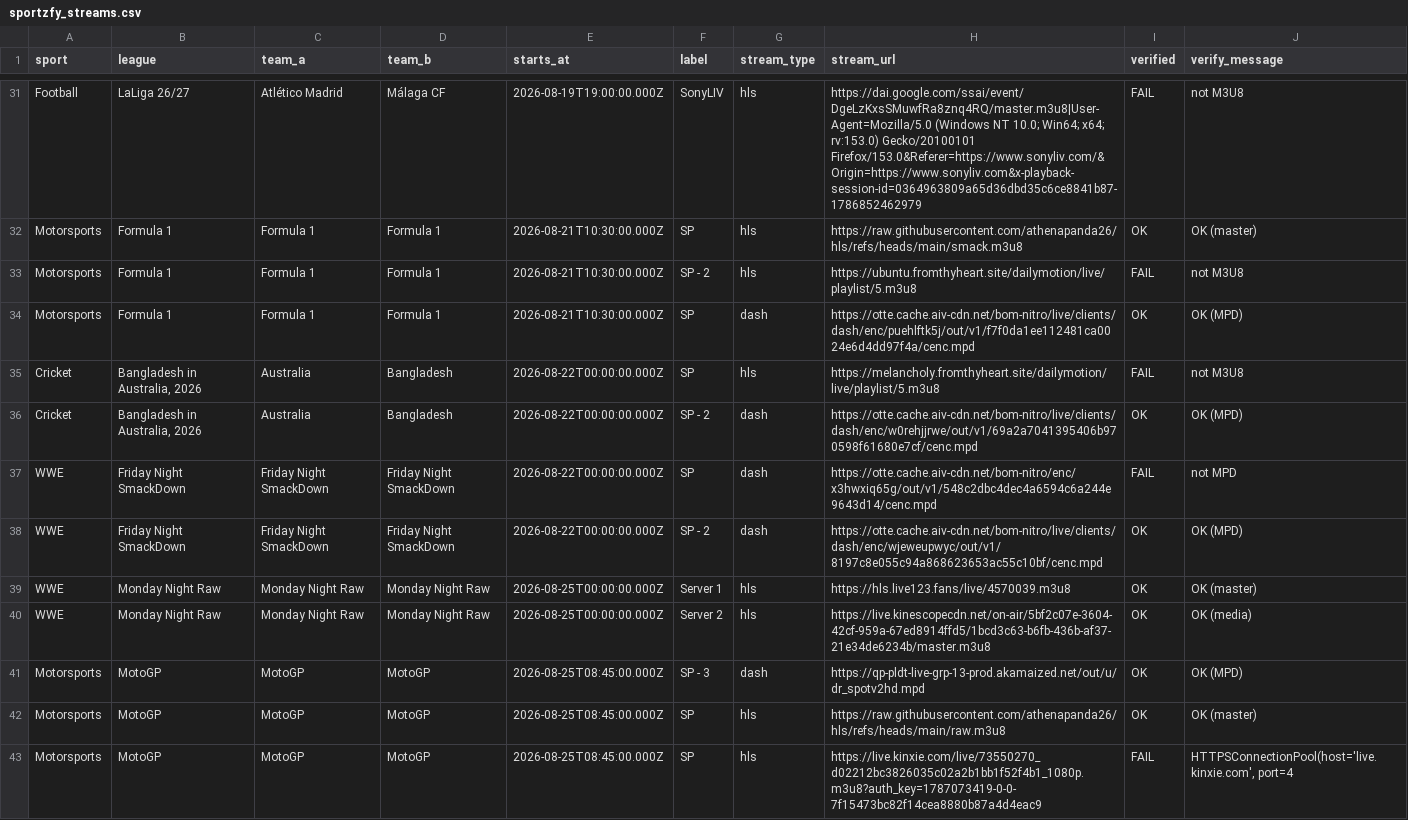
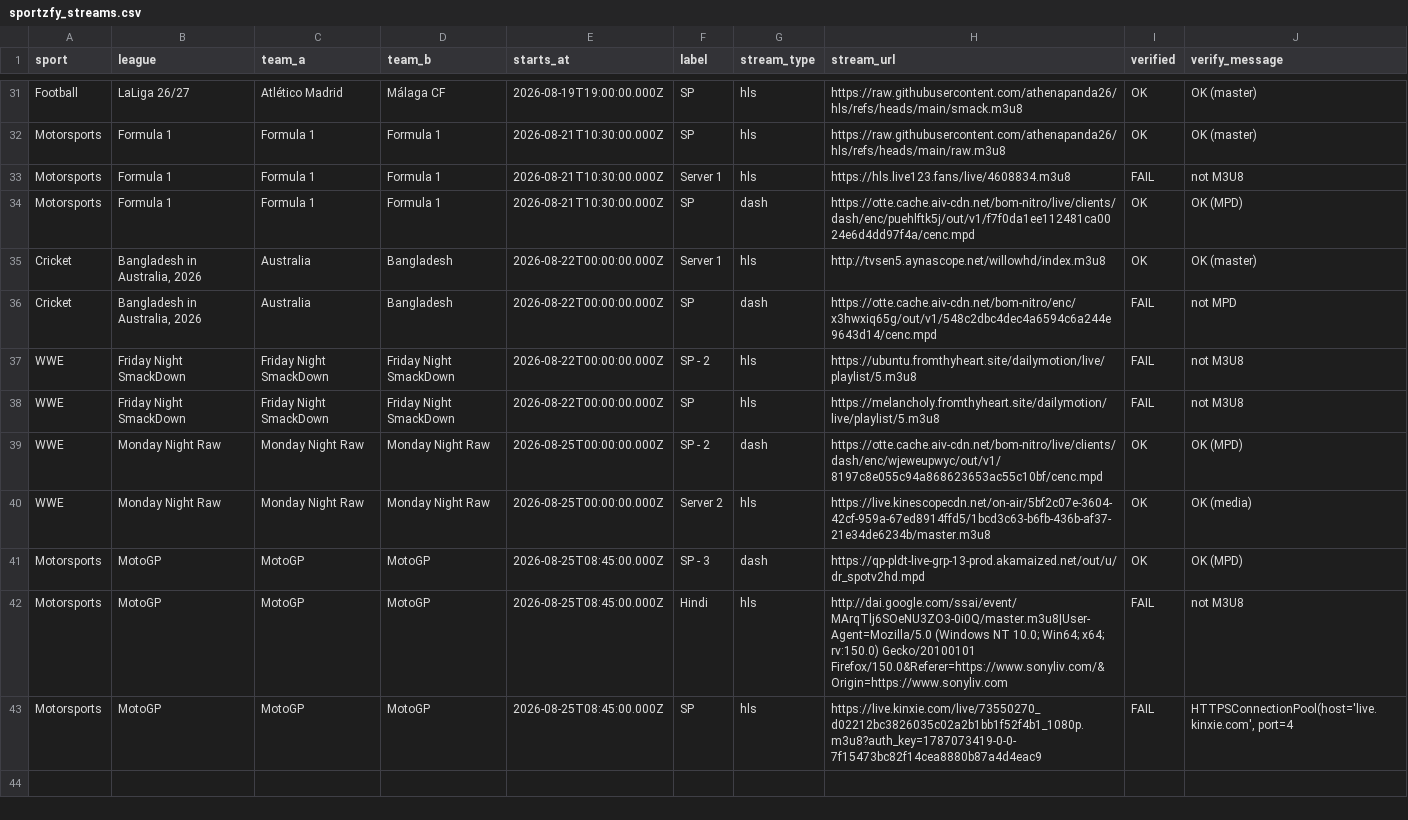
Before and after one commit to khadembd/sportzfy-playlist, a CSV file: output/sportzfy_streams.csv, drawn as a sheet; only a part is shown, gaps mark what is left out; the diff covers the shown part only.

```diff
--- a/output/sportzfy_streams.csv
+++ b/output/sportzfy_streams.csv
@@ -31,13 +31,13 @@ sport,league,team_a,team_b,starts_at,label,stream_type,stream_url,verified,verif
-"Football","LaLiga 26/27","Atlético Madrid","Málaga CF","2026-08-19T19:00:00.000Z","SonyLIV","hls","https://dai.google.com/ssai/event/DgeLzKxsSMuwfRa8znq4RQ/master.m3u8|User-Agent=Mozilla/5.0 (Windows NT 10.0; Win64; x64; rv:153.0) Gecko/20100101 Firefox/153.0&Referer=https://www.sonyliv.com/&Origin=https://www.sonyliv.com&x-playback-session-id=0364963809a65d36dbd35c6ce8841b87-1786852462979","FAIL","not M3U8"
-"Motorsports","Formula 1","Formula 1","Formula 1","2026-08-21T10:30:00.000Z","SP","hls","https://raw.githubusercontent.com/athenapanda26/hls/refs/heads/main/smack.m3u8","OK","OK (master)"
-"Motorsports","Formula 1","Formula 1","Formula 1","2026-08-21T10:30:00.000Z","SP - 2","hls","https://ubuntu.fromthyheart.site/dailymotion/live/playlist/5.m3u8","FAIL","not M3U8"
+"Football","LaLiga 26/27","Atlético Madrid","Málaga CF","2026-08-19T19:00:00.000Z","SP","hls","https://raw.githubusercontent.com/athenapanda26/hls/refs/heads/main/smack.m3u8","OK","OK (master)"
+"Motorsports","Formula 1","Formula 1","Formula 1","2026-08-21T10:30:00.000Z","SP","hls","https://raw.githubusercontent.com/athenapanda26/hls/refs/heads/main/raw.m3u8","OK","OK (master)"
+"Motorsports","Formula 1","Formula 1","Formula 1","2026-08-21T10:30:00.000Z","Server 1","hls","https://hls.live123.fans/live/4608834.m3u8","FAIL","not M3U8"
 "Motorsports","Formula 1","Formula 1","Formula 1","2026-08-21T10:30:00.000Z","SP","dash","https://otte.cache.aiv-cdn.net/bom-nitro/live/clients/dash/enc/puehlftk5j/out/v1/f7f0da1ee112481ca0024e6d4dd97f4a/cenc.mpd","OK","OK (MPD)"
-"Cricket","Bangladesh in Australia, 2026","Australia","Bangladesh","2026-08-22T00:00:00.000Z","SP","hls","https://melancholy.fromthyheart.site/dailymotion/live/playlist/5.m3u8","FAIL","not M3U8"
-"Cricket","Bangladesh in Australia, 2026","Australia","Bangladesh","2026-08-22T00:00:00.000Z","SP - 2","dash","https://otte.cache.aiv-cdn.net/bom-nitro/live/clients/dash/enc/w0rehjjrwe/out/v1/69a2a7041395406b970598f61680e7cf/cenc.mpd","OK","OK (MPD)"
-"WWE","Friday Night SmackDown","Friday Night SmackDown","Friday Night SmackDown","2026-08-22T00:00:00.000Z","SP","dash","https://otte.cache.aiv-cdn.net/bom-nitro/enc/x3hwxiq65g/out/v1/548c2dbc4dec4a6594c6a244e9643d14/cenc.mpd","FAIL","not MPD"
-"WWE","Friday Night SmackDown","Friday Night SmackDown","Friday Night SmackDown","2026-08-22T00:00:00.000Z","SP - 2","dash","https://otte.cache.aiv-cdn.net/bom-nitro/live/clients/dash/enc/wjeweupwyc/out/v1/8197c8e055c94a868623653ac55c10bf/cenc.mpd","OK","OK (MPD)"
-"WWE","Monday Night Raw","Monday Night Raw","Monday Night Raw","2026-08-25T00:00:00.000Z","Server 1","hls","https://hls.live123.fans/live/4570039.m3u8","OK","OK (master)"
+"Cricket","Bangladesh in Australia, 2026","Australia","Bangladesh","2026-08-22T00:00:00.000Z","Server 1","hls","http://tvsen5.aynascope.net/willowhd/index.m3u8","OK","OK (master)"
+"Cricket","Bangladesh in Australia, 2026","Australia","Bangladesh","2026-08-22T00:00:00.000Z","SP","dash","https://otte.cache.aiv-cdn.net/bom-nitro/enc/x3hwxiq65g/out/v1/548c2dbc4dec4a6594c6a244e9643d14/cenc.mpd","FAIL","not MPD"
+"WWE","Friday Night SmackDown","Friday Night SmackDown","Friday Night SmackDown","2026-08-22T00:00:00.000Z","SP - 2","hls","https://ubuntu.fromthyheart.site/dailymotion/live/playlist/5.m3u8","FAIL","not M3U8"
+"WWE","Friday Night SmackDown","Friday Night SmackDown","Friday Night SmackDown","2026-08-22T00:00:00.000Z","SP","hls","https://melancholy.fromthyheart.site/dailymotion/live/playlist/5.m3u8","FAIL","not M3U8"
+"WWE","Monday Night Raw","Monday Night Raw","Monday Night Raw","2026-08-25T00:00:00.000Z","SP - 2","dash","https://otte.cache.aiv-cdn.net/bom-nitro/live/clients/dash/enc/wjeweupwyc/out/v1/8197c8e055c94a868623653ac55c10bf/cenc.mpd","OK","OK (MPD)"
 "WWE","Monday Night Raw","Monday Night Raw","Monday Night Raw","2026-08-25T00:00:00.000Z","Server 2","hls","https://live.kinescopecdn.net/on-air/5bf2c07e-3604-42cf-959a-67ed8914ffd5/1bcd3c63-b6fb-436b-af37-21e34de6234b/master.m3u8","OK","OK (media)"
 "Motorsports","MotoGP","MotoGP","MotoGP","2026-08-25T08:45:00.000Z","SP - 3","dash","https://qp-pldt-live-grp-13-prod.akamaized.net/out/u/dr_spotv2hd.mpd","OK","OK (MPD)"
-"Motorsports","MotoGP","MotoGP","MotoGP","2026-08-25T08:45:00.000Z","SP","hls","https://raw.githubusercontent.com/athenapanda26/hls/refs/heads/main/raw.m3u8","OK","OK (master)"
+"Motorsports","MotoGP","MotoGP","MotoGP","2026-08-25T08:45:00.000Z","Hindi","hls","http://dai.google.com/ssai/event/MArqTlj6SOeNU3ZO3-0i0Q/master.m3u8|User-Agent=Mozilla/5.0 (Windows NT 10.0; Win64; x64; rv:150.0) Gecko/20100101 Firefox/150.0&Referer=https://www.sonyliv.com/&Origin=https://www.sonyliv.com","FAIL","not M3U8"
 "Motorsports","MotoGP","MotoGP","MotoGP","2026-08-25T08:45:00.000Z","SP","hls","https://live.kinxie.com/live/73550270_d02212bc3826035c02a2b1bb1f52f4b1_1080p.m3u8?auth_key=1787073419-0-0-7f15473bc82f14cea8880b87a4d4eac9","FAIL","HTTPSConnectionPool(host='live.kinxie.com', port=4"
```
Also changed, not shown: 4 added rows, 4 removed rows and 64 edited cells elsewhere in this file, 9 other files.
